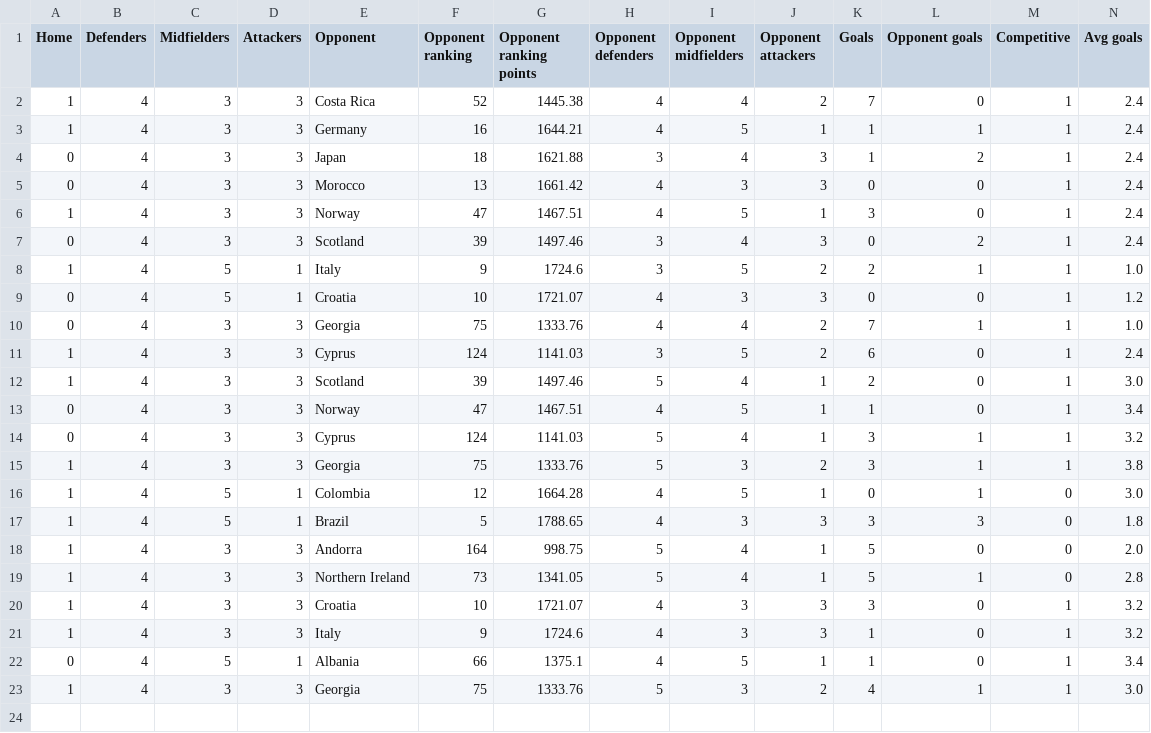
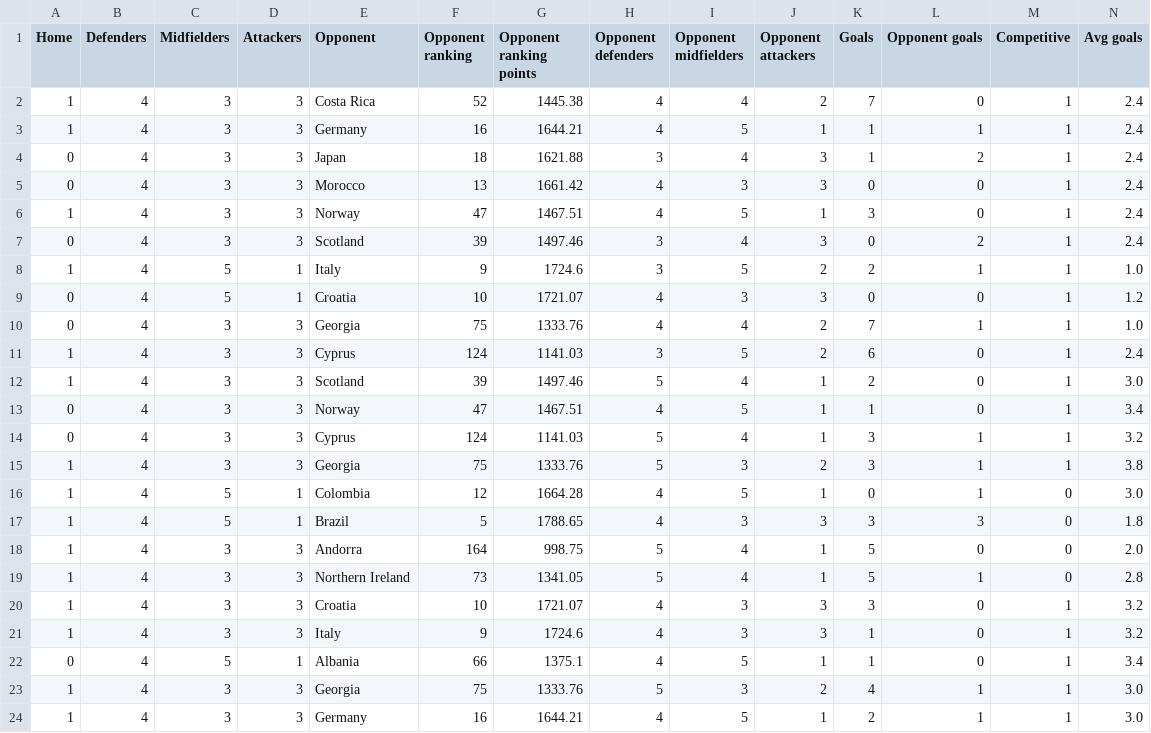
Before and after one commit to lalutir/Football-match-predictions, a CSV file: Football match predictions/Statistics/National Teams/Spain.csv, drawn as a sheet; only a part is shown; rows hold the shown columns only; the diff names each change by its address in the sheet, - before the commit and + after, or states it on an @@ line.

```diff
--- a/Football match predictions/Statistics/National Teams/Spain.csv
+++ b/Football match predictions/Statistics/National Teams/Spain.csv
+row 24: 1 | 4 | 3 | 3 | Germany | 16 | 1644.21 | 4 | 5 | 1 | 2 | 1 | 1 | 3.0
```
Also changed, not shown: Football match predictions/Statistics/National Teams/France.csv, Football match predictions/Statistics/National Teams/Germany.csv, 4 other files.
